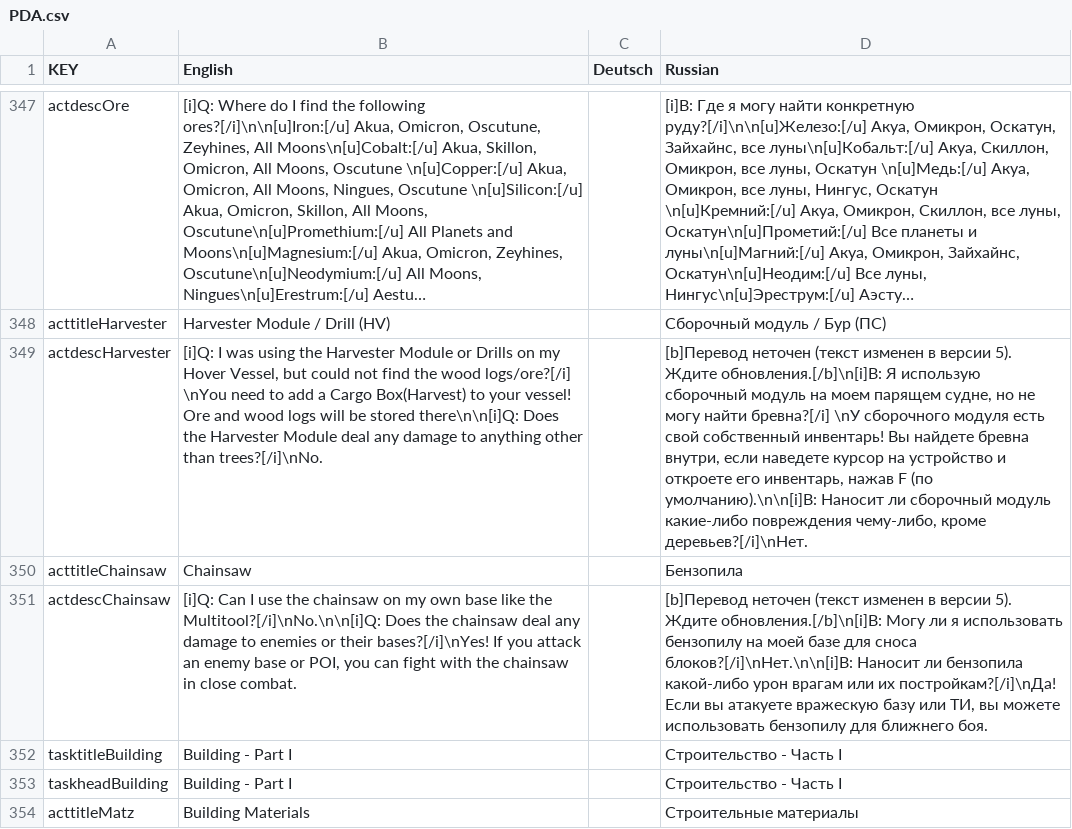
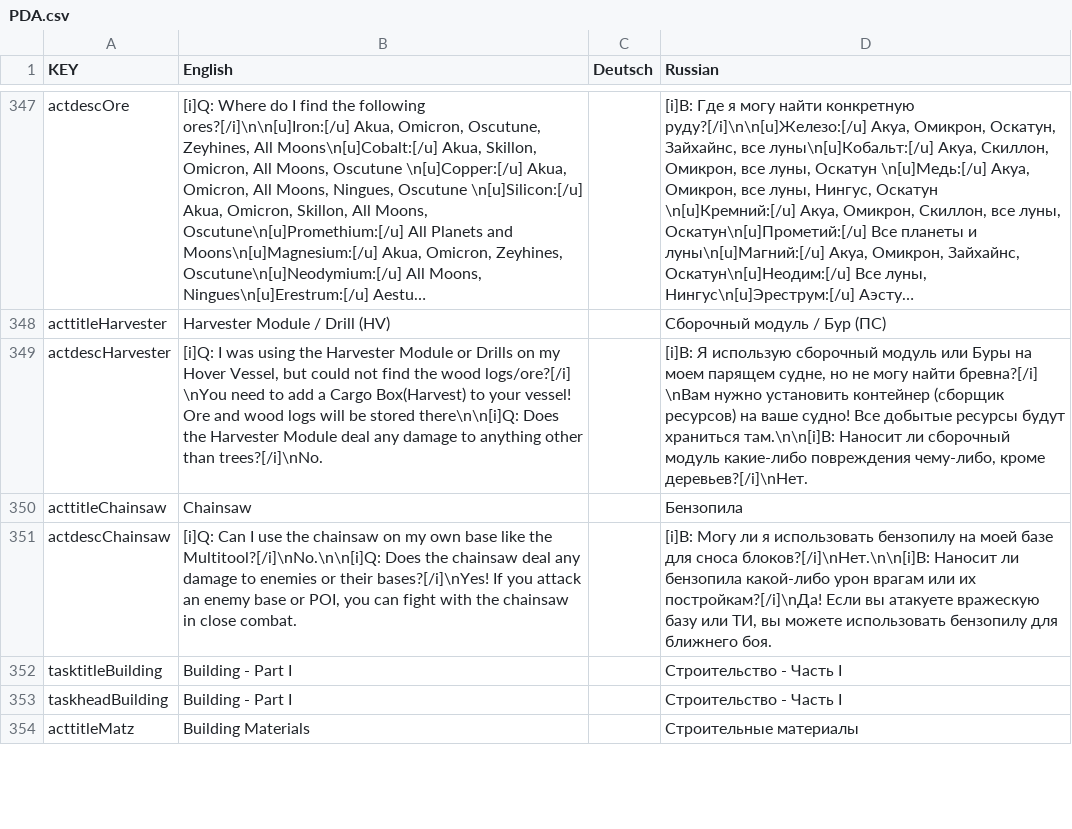
Before and after one commit to Grayzer/Empyrion, a CSV file: PDA.csv, drawn as a sheet; only a part is shown, gaps mark what is left out; long unchanged cells end in …; the diff covers the shown part only; the diff names each change by its address in the sheet, - before the commit and + after, or states it on an @@ line.

Commit message:
Обновление перевода 5.3.1 (0859)
Обновился перевод базы знаний (ВиО) в КПК.

```diff
--- a/PDA.csv
+++ b/PDA.csv
-D349 (Russian): [b]Перевод неточен (текст изменен в версии 5). Ждите обновления.[/b]\n[i]В: Я использую сборочный модуль на моем парящем судне, но не могу найти бревна?[/i] \nУ сборочного модуля есть свой собственный инвентарь! Вы найдете бревна внутри, если наведете курсор на устройство и откроете его инвентарь, нажав F (по умолчанию).\n\n[i]В: Наносит ли…
+D349 (Russian): [i]В: Я использую сборочный модуль или Буры на моем парящем судне, но не могу найти бревна?[/i] \nВам нужно установить контейнер (сборщик ресурсов) на ваше судно! Все добытые ресурсы будут храниться там.\n\n[i]В: Наносит ли…
-D351 (Russian): [b]Перевод неточен (текст изменен в версии 5). Ждите обновления.[/b]\n[i]В: Могу ли…
+D351 (Russian): [i]В: Могу ли…
```
Also changed, not shown: 1 removed row and 1 edited cell elsewhere in this file, 1 other file.
